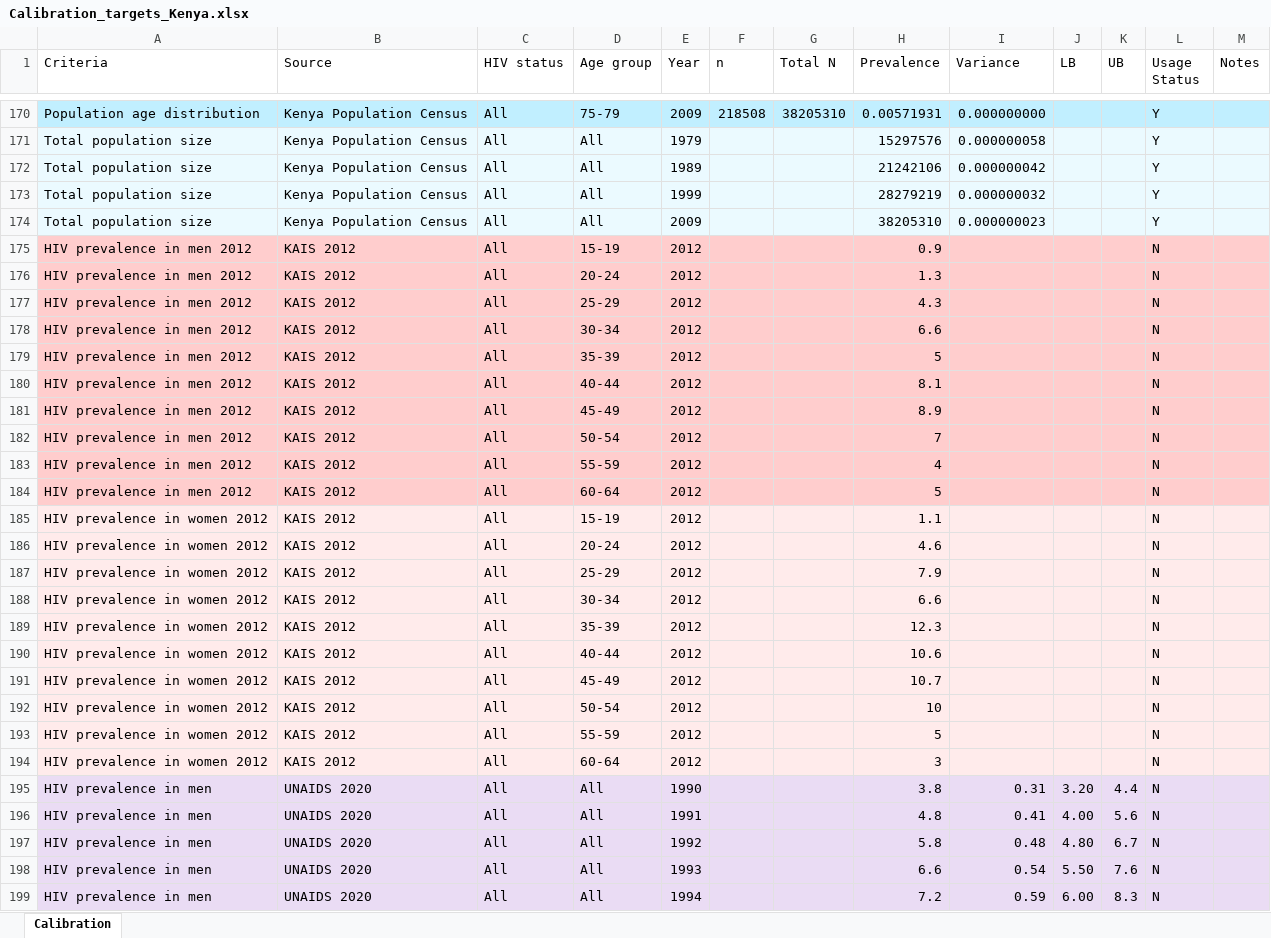
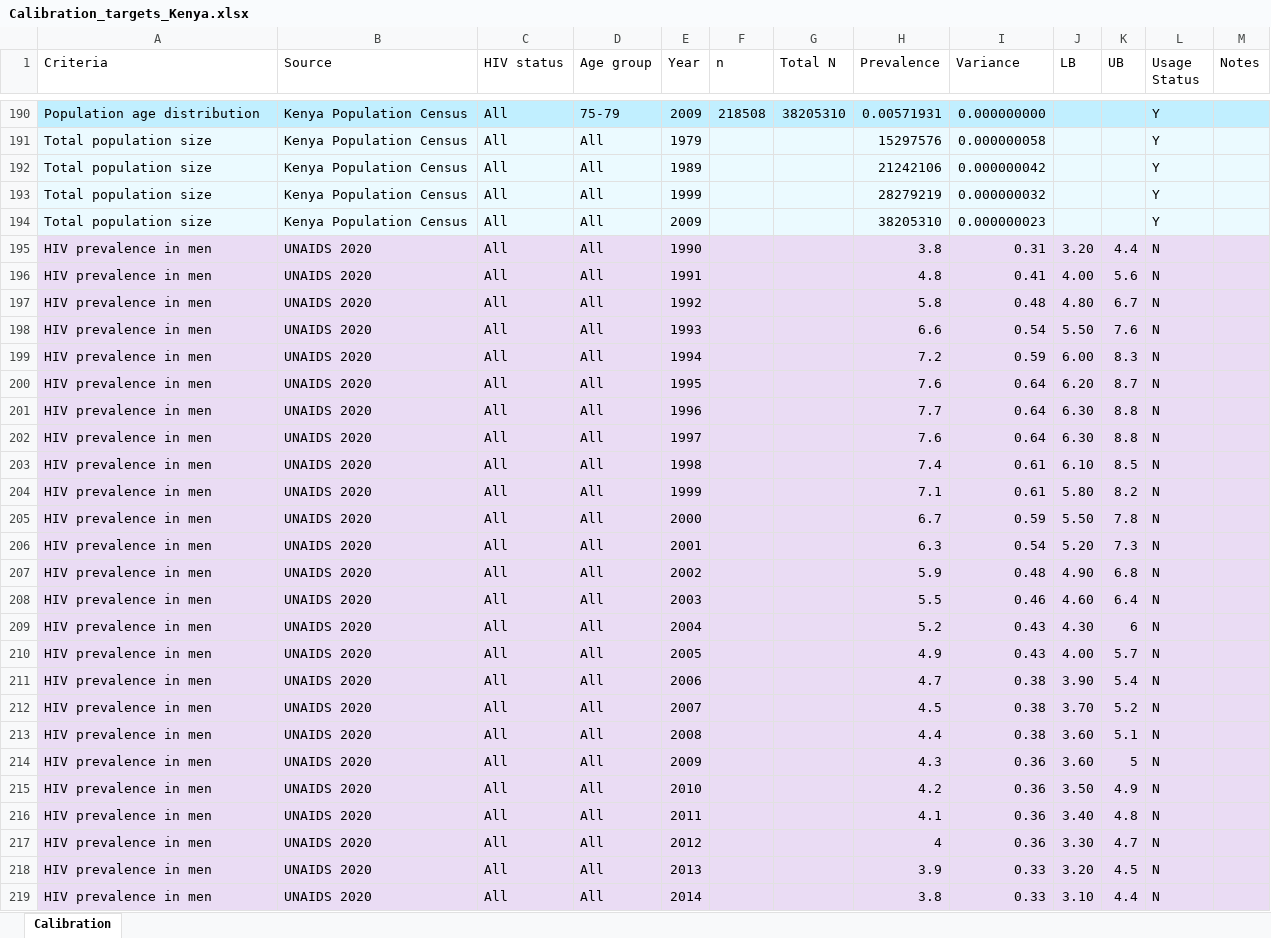
Before and after one commit to ICRC-Models/HHCoM, an Excel workbook: Config/Calibration_targets_Kenya.xlsx, sheet Calibration, drawn as a sheet; only a part is shown, gaps mark what is left out; the shorter side is filled out with more unchanged rows; values as stored, in another font and other column widths than the file's, no borders; table styles not drawn; removed rows and columns are numbered as before the commit, all else as after; the diff covers the shown part only; the diff names each change by its address in the sheet, - before the commit and + after, or states it on an @@ line.

Commit message:
added additional HIV calib target, narrowed ranges for priors

```diff
--- a/Config/Calibration_targets_Kenya.xlsx (sheet Calibration)
+++ b/Config/Calibration_targets_Kenya.xlsx (sheet Calibration)
-row 175: HIV prevalence in men 2012 | KAIS 2012 | All | 15-19 | 2012 |  |  | 0.9 |  |  |  | N
-row 176: HIV prevalence in men 2012 | KAIS 2012 | All | 20-24 | 2012 |  |  | 1.3 |  |  |  | N
-row 177: HIV prevalence in men 2012 | KAIS 2012 | All | 25-29 | 2012 |  |  | 4.3 |  |  |  | N
-row 178: HIV prevalence in men 2012 | KAIS 2012 | All | 30-34 | 2012 |  |  | 6.6 |  |  |  | N
-row 179: HIV prevalence in men 2012 | KAIS 2012 | All | 35-39 | 2012 |  |  | 5 |  |  |  | N
-row 180: HIV prevalence in men 2012 | KAIS 2012 | All | 40-44 | 2012 |  |  | 8.1 |  |  |  | N
-row 181: HIV prevalence in men 2012 | KAIS 2012 | All | 45-49 | 2012 |  |  | 8.9 |  |  |  | N
-row 182: HIV prevalence in men 2012 | KAIS 2012 | All | 50-54 | 2012 |  |  | 7 |  |  |  | N
-row 183: HIV prevalence in men 2012 | KAIS 2012 | All | 55-59 | 2012 |  |  | 4 |  |  |  | N
-row 184: HIV prevalence in men 2012 | KAIS 2012 | All | 60-64 | 2012 |  |  | 5 |  |  |  | N
-row 185: HIV prevalence in women 2012 | KAIS 2012 | All | 15-19 | 2012 |  |  | 1.1 |  |  |  | N
-row 186: HIV prevalence in women 2012 | KAIS 2012 | All | 20-24 | 2012 |  |  | 4.6 |  |  |  | N
-row 187: HIV prevalence in women 2012 | KAIS 2012 | All | 25-29 | 2012 |  |  | 7.9 |  |  |  | N
-row 188: HIV prevalence in women 2012 | KAIS 2012 | All | 30-34 | 2012 |  |  | 6.6 |  |  |  | N
-row 189: HIV prevalence in women 2012 | KAIS 2012 | All | 35-39 | 2012 |  |  | 12.3 |  |  |  | N
-row 190: HIV prevalence in women 2012 | KAIS 2012 | All | 40-44 | 2012 |  |  | 10.6 |  |  |  | N
-row 191: HIV prevalence in women 2012 | KAIS 2012 | All | 45-49 | 2012 |  |  | 10.7 |  |  |  | N
-row 192: HIV prevalence in women 2012 | KAIS 2012 | All | 50-54 | 2012 |  |  | 10 |  |  |  | N
-row 193: HIV prevalence in women 2012 | KAIS 2012 | All | 55-59 | 2012 |  |  | 5 |  |  |  | N
-row 194: HIV prevalence in women 2012 | KAIS 2012 | All | 60-64 | 2012 |  |  | 3 |  |  |  | N
```
Also changed, not shown: 20 added rows elsewhere in this sheet, formulas that keep their value, 4 other files.
